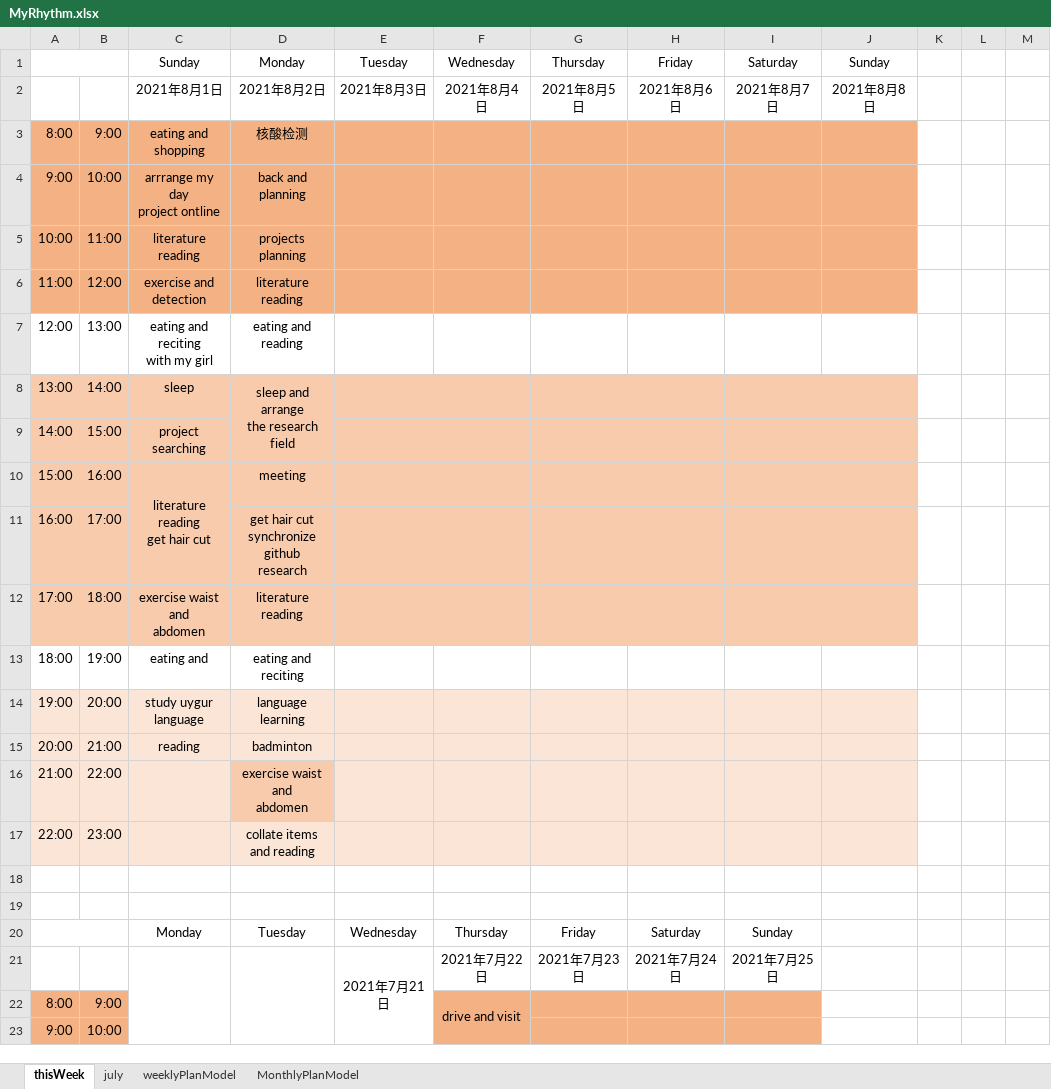
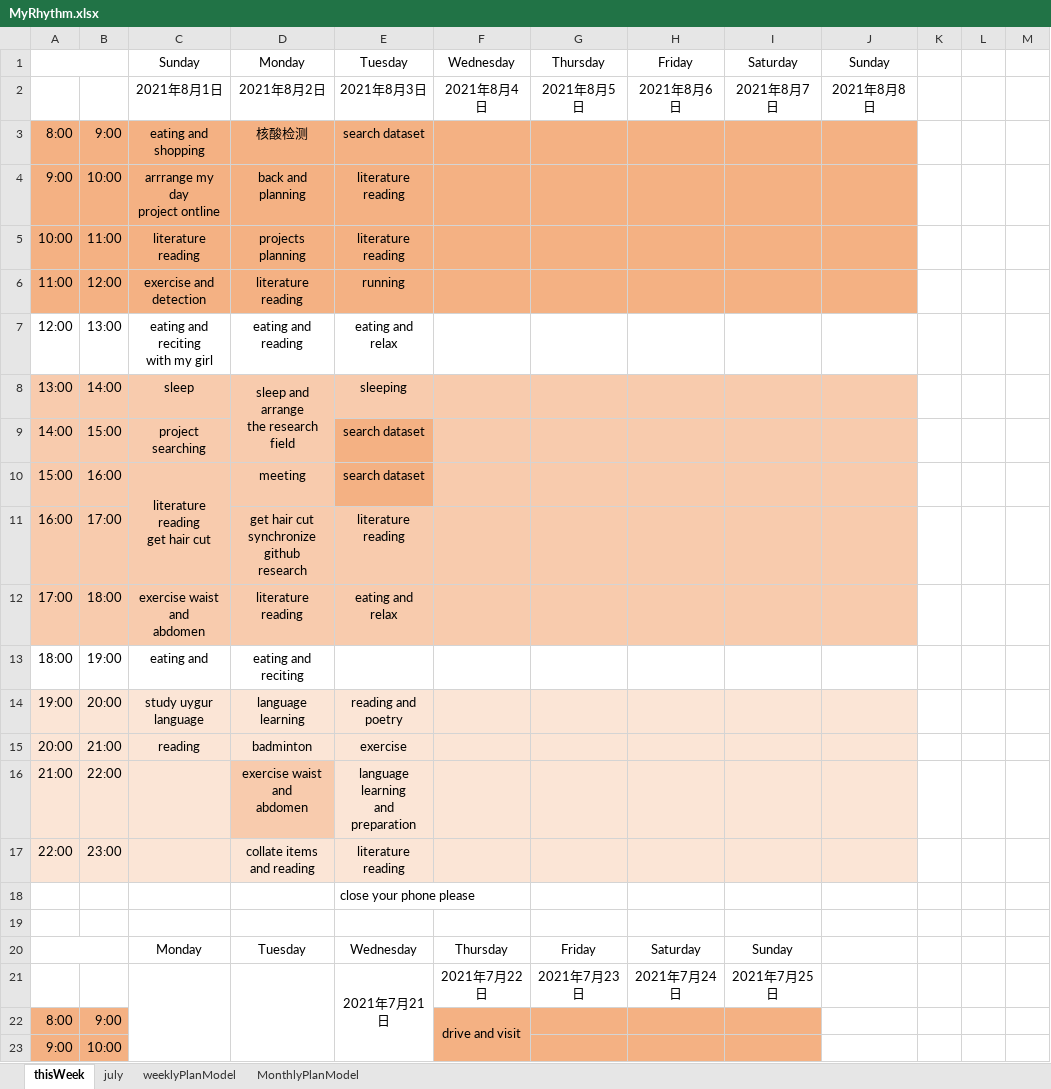
Before and after one commit to Yuyixiong-123/NowORNever1, an Excel workbook: MyRhythm.xlsx, sheet thisWeek, drawn as a sheet; only a part is shown; values as stored, in another font and other column widths than the file's, no borders; ↵ is a line break in a cell; the diff names each change by its address in the sheet, - before the commit and + after, or states it on an @@ line.

```diff
--- a/MyRhythm.xlsx (sheet thisWeek)
+++ b/MyRhythm.xlsx (sheet thisWeek)
-E3: (empty)
+E3: search dataset
-E4:E5: (empty)
+E4:E5: literature reading
-E6: (empty)
+E6: running
-E7: (empty)
+E7: eating and relax
-E8: (empty)
+E8: sleeping
-E9:E10: (empty)
+E9:E10: search dataset
-E9:E10 fill: #F8CBAD
+E9:E10 fill: #F4B183
-E11: (empty)
+E11: literature reading
-E12: (empty)
+E12: eating and relax
-E14: (empty)
+E14: reading and poetry
-E15: (empty)
+E15: exercise
-E16: (empty)
+E16: language learning ↵ and preparation
-E17: (empty)
+E17: literature reading
-E18: (empty)
+E18: close your phone please
```
Also changed, not shown: 3 other files.
